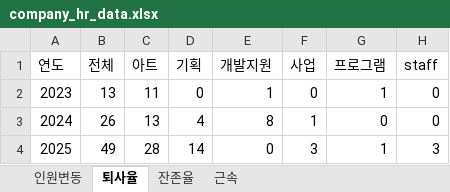
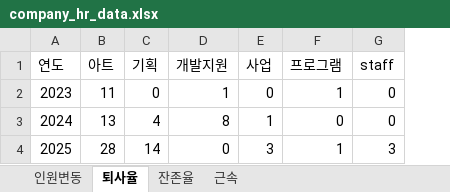
Before and after one commit to kjmfall87-dot/hr-dashboard, an Excel workbook: company_hr_data.xlsx, sheet 퇴사율, drawn as a sheet; values as stored, in another font and other column widths than the file's, no borders; the diff names each change by its address in the sheet, - before the commit and + after, or states it on an @@ line.

```diff
--- a/company_hr_data.xlsx (sheet 퇴사율)
+++ b/company_hr_data.xlsx (sheet 퇴사율)
-column B (전체), rows 2-4: 13 | 26 | 49
```
Also changed, not shown: 1 other file.
